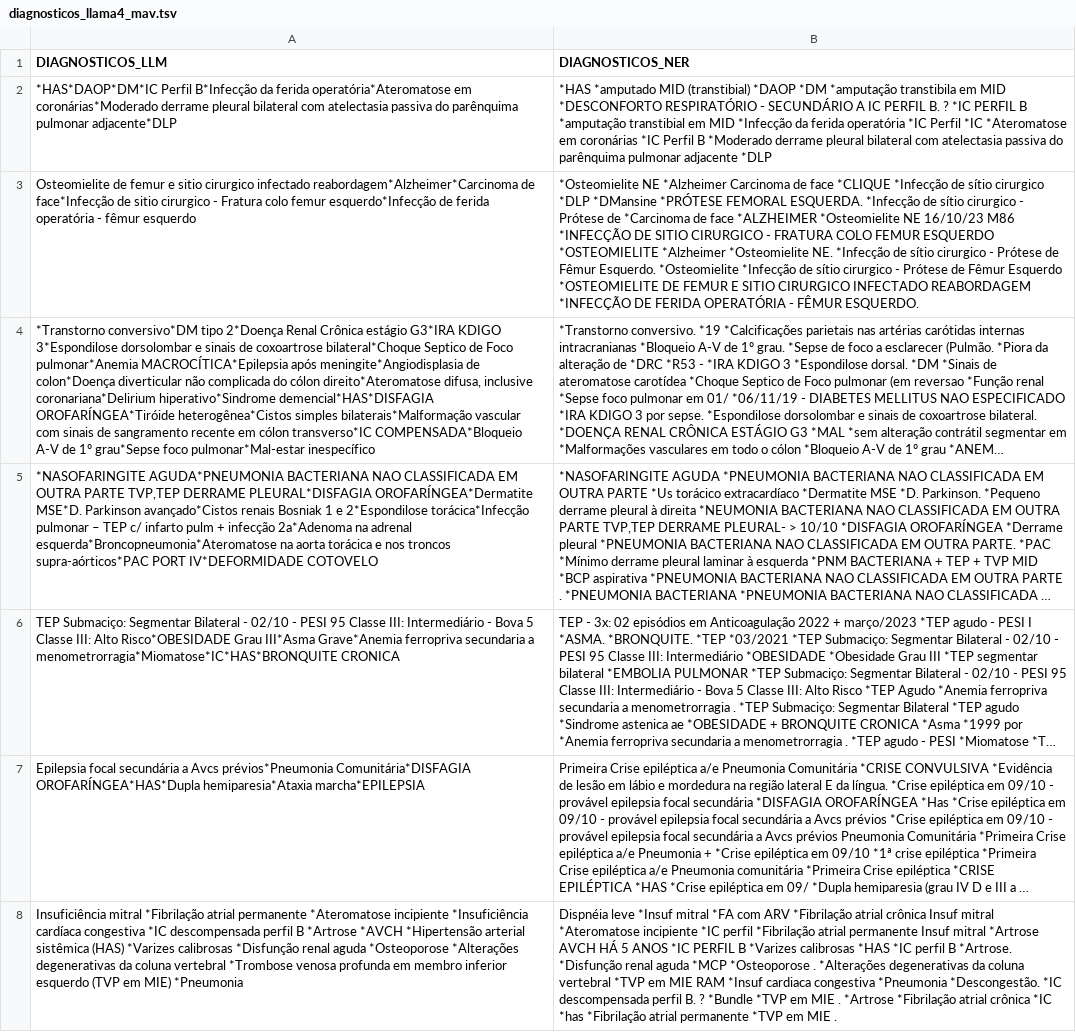
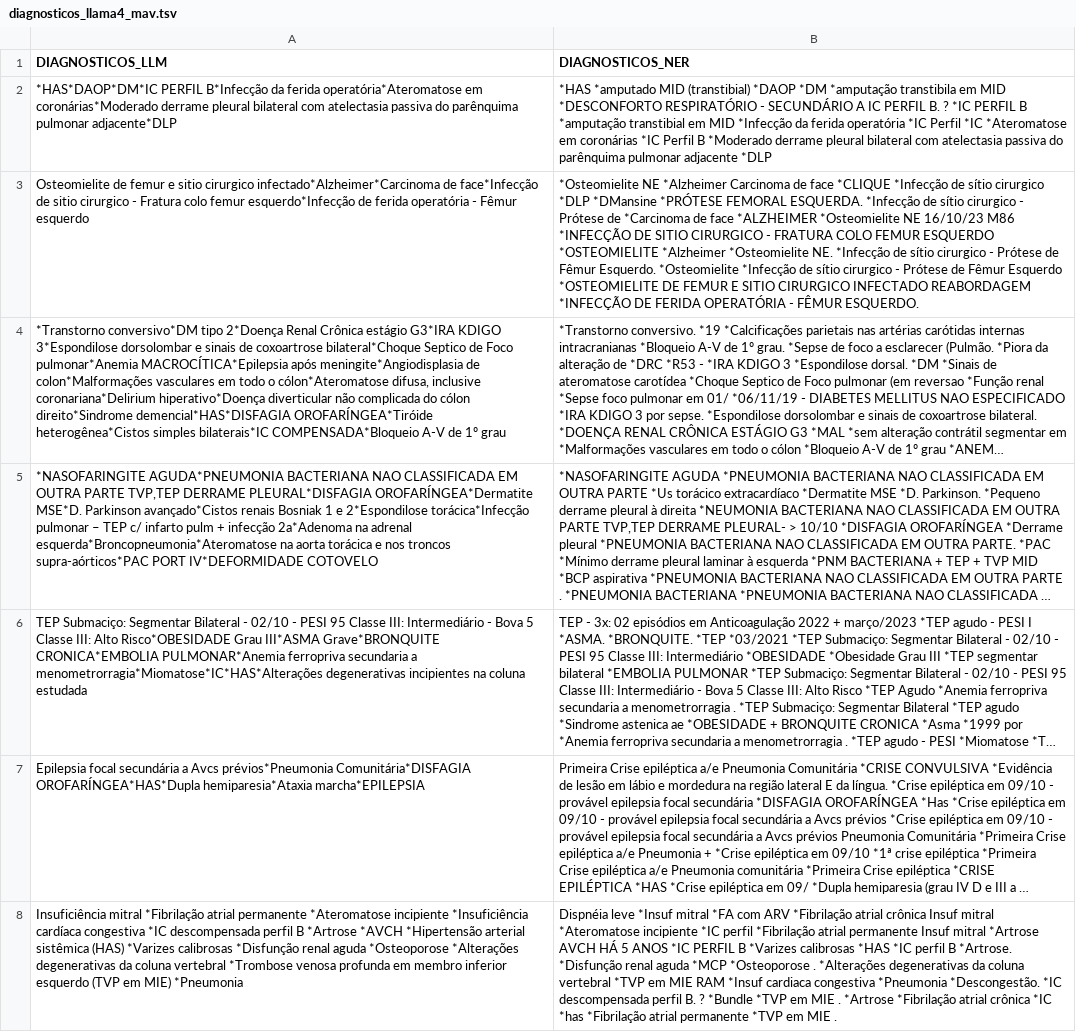
Before and after one commit to noharm-ai/summary, a TSV file: LLMEval/data_rep/diagnosticos_llama4_mav.tsv, drawn as a sheet; only a part is shown; long unchanged cells end in …; the diff covers the shown part only; the diff names each change by its address in the sheet, - before the commit and + after, or states it on an @@ line.

```diff
--- a/LLMEval/data_rep/diagnosticos_llama4_mav.tsv
+++ b/LLMEval/data_rep/diagnosticos_llama4_mav.tsv
-A2 (DIAGNOSTICOS_LLM): *HAS*DAOP*DM*IC Perfil B*Infecção da…
+A2 (DIAGNOSTICOS_LLM): *HAS*DAOP*DM*IC PERFIL B*Infecção da…
-A3 (DIAGNOSTICOS_LLM): …sitio cirurgico infectado reabordagem*Alzheimer*Carcinoma de face*Infecção de sitio cirurgico - Fratura colo femur esquerdo*Infecção de ferida operatória - fêmur esquerdo
+A3 (DIAGNOSTICOS_LLM): …sitio cirurgico infectado*Alzheimer*Carcinoma de face*Infecção de sitio cirurgico - Fratura colo femur esquerdo*Infecção de ferida operatória - Fêmur esquerdo
-A4 (DIAGNOSTICOS_LLM): …meningite*Angiodisplasia de colon*Doença diverticular não complicada do cólon direito*Ateromatose difusa, inclusive coronariana*Delirium hiperativo*Sindrome demencial*HAS*DISFAGIA OROFARÍNGEA*Tiróide heterogênea*Cistos simples bilaterais*Malformação vascular com sinais de sangramento recente em cólon transverso*IC COMPENSADA*Bloqueio A-V de 1º grau*Sepse foco pulmonar*Mal-estar inespecífico
+A4 (DIAGNOSTICOS_LLM): …meningite*Angiodisplasia de colon*Malformações vasculares em todo o cólon*Ateromatose difusa, inclusive coronariana*Delirium hiperativo*Doença diverticular não complicada do cólon direito*Sindrome demencial*HAS*DISFAGIA OROFARÍNGEA*Tiróide heterogênea*Cistos simples bilaterais*IC COMPENSADA*Bloqueio A-V de 1º grau
-A6 (DIAGNOSTICOS_LLM): …Risco*OBESIDADE Grau III*Asma Grave*Anemia ferropriva secundaria a menometrorragia*Miomatose*IC*HAS*BRONQUITE CRONICA
+A6 (DIAGNOSTICOS_LLM): …Risco*OBESIDADE Grau III*ASMA Grave*BRONQUITE CRONICA*EMBOLIA PULMONAR*Anemia ferropriva secundaria a menometrorragia*Miomatose*IC*HAS*Alterações degenerativas incipientes na coluna estudada
```
Also changed, not shown: 7 edited cells elsewhere in this file, LLMEval/result-gpto3_rep/diagnosticos_llama4_mav.tsv, 2 other files.
